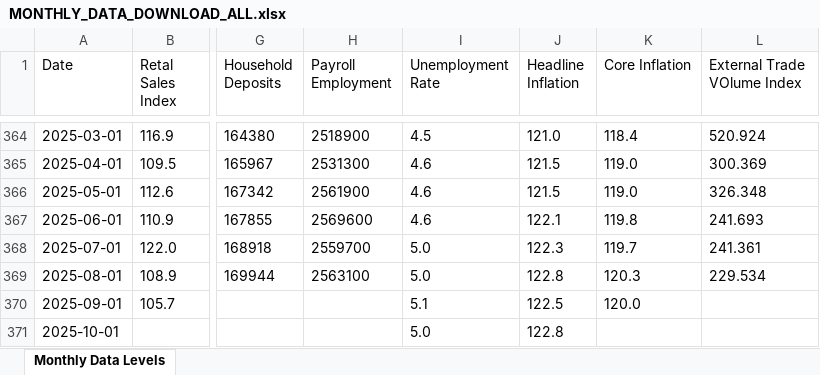
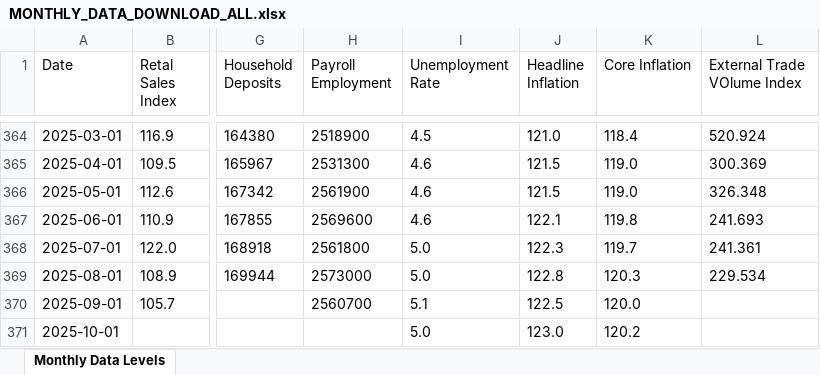
Before and after one commit to mflanagan201/gcal_auto, an Excel workbook: MONTHLY_DATA_DOWNLOAD_ALL.xlsx, sheet Monthly Data Levels, drawn as a sheet; only a part is shown, gaps mark what is left out; values as stored, in another font and other column widths than the file's, no borders; the diff names each change by its address in the sheet, - before the commit and + after, or states it on an @@ line.

Commit message:
Add Inflation_contributions_graph_data.XLSX, Waterfall_graph_data.XLSX, trimmed_graph_data.XLSX, MEGA_DATA_DOWNLOAD.xlsx,VOTEDSPENDING.XLSX,ct.xlsx,tax_revenue.xlsx,MONTHLY_DATA_DOWNLOAD_ALL.xlsx,QUARTERLY_DATA_DOWNLOAD_ALL.xlsx, SUMMARY_EXPORT_DATA_DOWNLOAD.xlsx and EXPORT_DATA_DOWNLOAD_ALL.xlsx

```diff
--- a/MONTHLY_DATA_DOWNLOAD_ALL.xlsx (sheet Monthly Data Levels)
+++ b/MONTHLY_DATA_DOWNLOAD_ALL.xlsx (sheet Monthly Data Levels)
-H368 (Payroll Employment): 2559700
+H368 (Payroll Employment): 2561800
-H369 (Payroll Employment): 2563100
+H369 (Payroll Employment): 2573000
-H370 (Payroll Employment): (empty)
+H370 (Payroll Employment): 2560700
-J371 (Headline Inflation): 122.8
+J371 (Headline Inflation): 123.0
-K371 (Core Inflation): (empty)
+K371 (Core Inflation): 120.2
```
Also changed, not shown: QUARTERLY_DATA_DOWNLOAD_ALL.xlsx, VOTEDSPENDING.xlsx, 4 other files.
